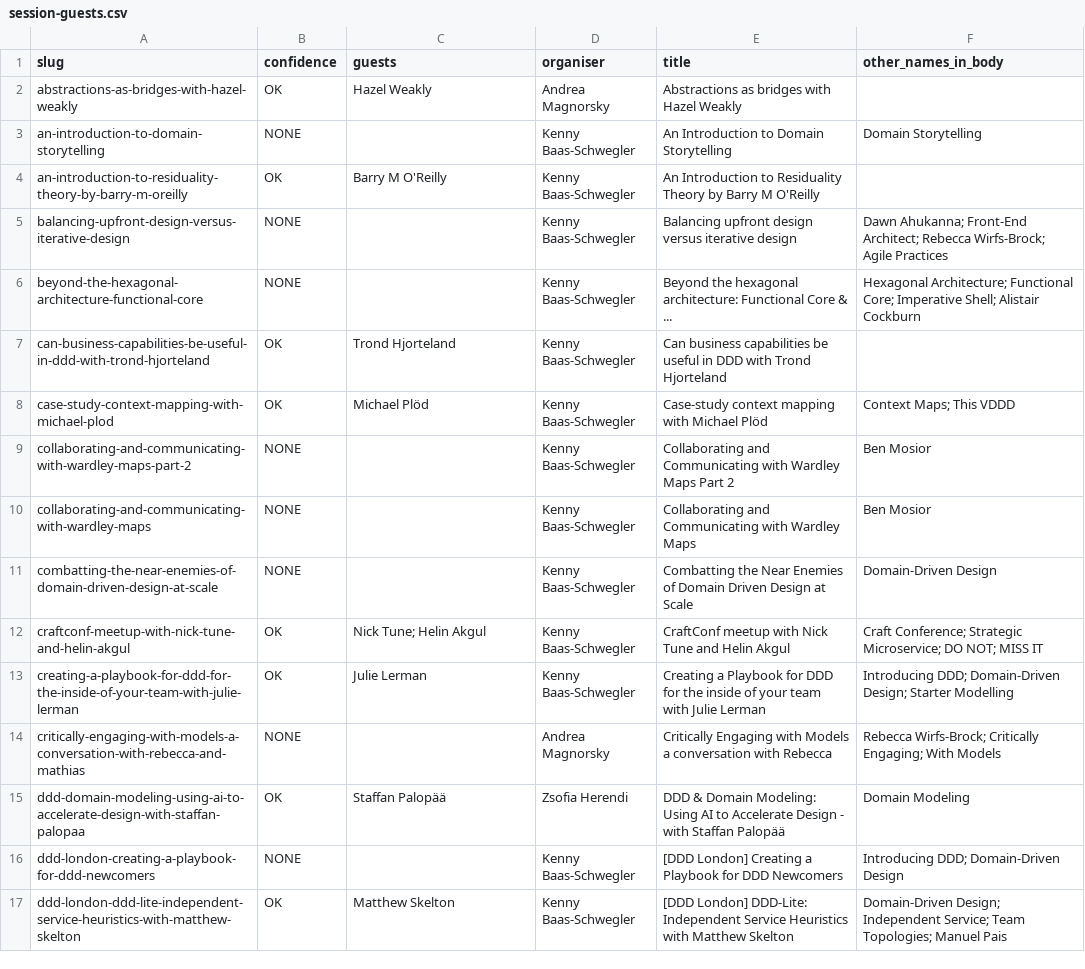
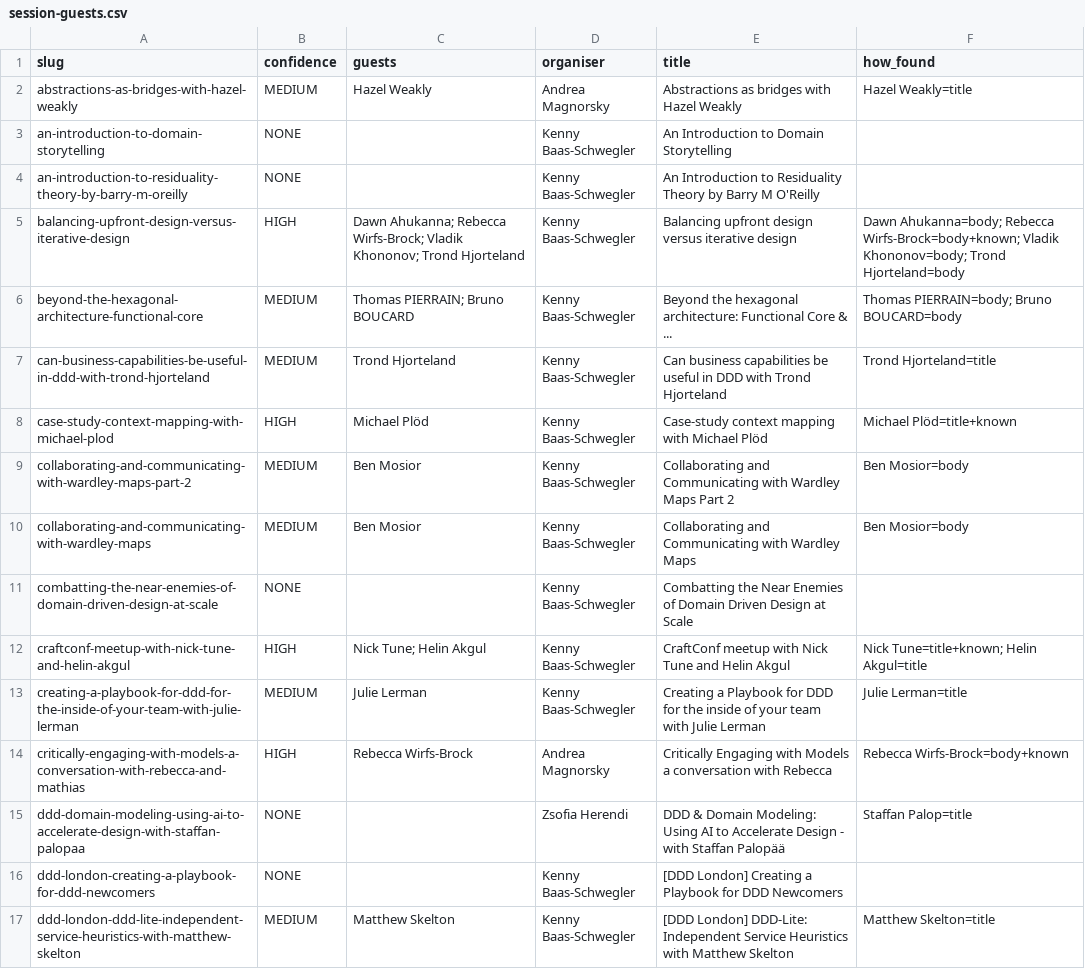
Before and after one commit to Virtual-Domain-driven-design/virtualddd.com, a CSV file: data/session-guests.csv, drawn as a sheet; only a part is shown; the diff covers the shown part only.

```diff
--- a/data/session-guests.csv
+++ b/data/session-guests.csv
@@ -1,17 +1,17 @@
-slug,confidence,guests,organiser,title,other_names_in_body
-abstractions-as-bridges-with-hazel-weakly,OK,Hazel Weakly,Andrea Magnorsky,Abstractions as bridges with Hazel Weakly,
-an-introduction-to-domain-storytelling,NONE,,Kenny Baas-Schwegler,An Introduction to Domain Storytelling,Domain Storytelling
-an-introduction-to-residuality-theory-by-barry-m-oreilly,OK,Barry M O'Reilly,Kenny Baas-Schwegler,An Introduction to Residuality Theory by Barry M O'Reilly,
-balancing-upfront-design-versus-iterative-design,NONE,,Kenny Baas-Schwegler,Balancing upfront design versus iterative design,Dawn Ahukanna; Front-End Architect; Rebecca Wirfs-Brock; Agile Practices
-beyond-the-hexagonal-architecture-functional-core,NONE,,Kenny Baas-Schwegler,Beyond the hexagonal architecture: Functional Core & ...,Hexagonal Architecture; Functional Core; Imperative Shell; Alistair Cockburn
-can-business-capabilities-be-useful-in-ddd-with-trond-hjorteland,OK,Trond Hjorteland,Kenny Baas-Schwegler,Can business capabilities be useful in DDD with Trond Hjorteland,
-case-study-context-mapping-with-michael-plod,OK,Michael Plöd,Kenny Baas-Schwegler,Case-study context mapping with Michael Plöd,Context Maps; This VDDD
-collaborating-and-communicating-with-wardley-maps-part-2,NONE,,Kenny Baas-Schwegler,Collaborating and Communicating with Wardley Maps Part 2,Ben Mosior
-collaborating-and-communicating-with-wardley-maps,NONE,,Kenny Baas-Schwegler,Collaborating and Communicating with Wardley Maps,Ben Mosior
-combatting-the-near-enemies-of-domain-driven-design-at-scale,NONE,,Kenny Baas-Schwegler,Combatting the Near Enemies of Domain Driven Design at Scale,Domain-Driven Design
-craftconf-meetup-with-nick-tune-and-helin-akgul,OK,Nick Tune; Helin Akgul,Kenny Baas-Schwegler,CraftConf meetup with Nick Tune and Helin Akgul,Craft Conference; Strategic Microservice; DO NOT; MISS IT
-creating-a-playbook-for-ddd-for-the-inside-of-your-team-with-julie-lerman,OK,Julie Lerman,Kenny Baas-Schwegler,Creating a Playbook for DDD for the inside of your team with Julie Lerman,Introducing DDD; Domain-Driven Design; Starter Modelling
-critically-engaging-with-models-a-conversation-with-rebecca-and-mathias,NONE,,Andrea Magnorsky,Critically Engaging with Models a conversation with Rebecca,Rebecca Wirfs-Brock; Critically Engaging; With Models
-ddd-domain-modeling-using-ai-to-accelerate-design-with-staffan-palopaa,OK,Staffan Palopää,Zsofia Herendi,DDD & Domain Modeling: Using AI to Accelerate Design - with Staffan Palopää,Domain Modeling
-ddd-london-creating-a-playbook-for-ddd-newcomers,NONE,,Kenny Baas-Schwegler,[DDD London] Creating a Playbook for DDD Newcomers,Introducing DDD; Domain-Driven Design
-ddd-london-ddd-lite-independent-service-heuristics-with-matthew-skelton,OK,Matthew Skelton,Kenny Baas-Schwegler,[DDD London] DDD-Lite: Independent Service Heuristics with Matthew Skelton,Domain-Driven Design; Independent Service; Team Topologies; Manuel Pais
+slug,confidence,guests,organiser,title,how_found
+abstractions-as-bridges-with-hazel-weakly,MEDIUM,Hazel Weakly,Andrea Magnorsky,Abstractions as bridges with Hazel Weakly,Hazel Weakly=title
+an-introduction-to-domain-storytelling,NONE,,Kenny Baas-Schwegler,An Introduction to Domain Storytelling,
+an-introduction-to-residuality-theory-by-barry-m-oreilly,NONE,,Kenny Baas-Schwegler,An Introduction to Residuality Theory by Barry M O'Reilly,
+balancing-upfront-design-versus-iterative-design,HIGH,Dawn Ahukanna; Rebecca Wirfs-Brock; Vladik Khononov; Trond Hjorteland,Kenny Baas-Schwegler,Balancing upfront design versus iterative design,Dawn Ahukanna=body; Rebecca Wirfs-Brock=body+known; Vladik Khononov=body; Trond Hjorteland=body
+beyond-the-hexagonal-architecture-functional-core,MEDIUM,Thomas PIERRAIN; Bruno BOUCARD,Kenny Baas-Schwegler,Beyond the hexagonal architecture: Functional Core & ...,Thomas PIERRAIN=body; Bruno BOUCARD=body
+can-business-capabilities-be-useful-in-ddd-with-trond-hjorteland,MEDIUM,Trond Hjorteland,Kenny Baas-Schwegler,Can business capabilities be useful in DDD with Trond Hjorteland,Trond Hjorteland=title
+case-study-context-mapping-with-michael-plod,HIGH,Michael Plöd,Kenny Baas-Schwegler,Case-study context mapping with Michael Plöd,Michael Plöd=title+known
+collaborating-and-communicating-with-wardley-maps-part-2,MEDIUM,Ben Mosior,Kenny Baas-Schwegler,Collaborating and Communicating with Wardley Maps Part 2,Ben Mosior=body
+collaborating-and-communicating-with-wardley-maps,MEDIUM,Ben Mosior,Kenny Baas-Schwegler,Collaborating and Communicating with Wardley Maps,Ben Mosior=body
+combatting-the-near-enemies-of-domain-driven-design-at-scale,NONE,,Kenny Baas-Schwegler,Combatting the Near Enemies of Domain Driven Design at Scale,
+craftconf-meetup-with-nick-tune-and-helin-akgul,HIGH,Nick Tune; Helin Akgul,Kenny Baas-Schwegler,CraftConf meetup with Nick Tune and Helin Akgul,Nick Tune=title+known; Helin Akgul=title
+creating-a-playbook-for-ddd-for-the-inside-of-your-team-with-julie-lerman,MEDIUM,Julie Lerman,Kenny Baas-Schwegler,Creating a Playbook for DDD for the inside of your team with Julie Lerman,Julie Lerman=title
+critically-engaging-with-models-a-conversation-with-rebecca-and-mathias,HIGH,Rebecca Wirfs-Brock,Andrea Magnorsky,Critically Engaging with Models a conversation with Rebecca,Rebecca Wirfs-Brock=body+known
+ddd-domain-modeling-using-ai-to-accelerate-design-with-staffan-palopaa,NONE,,Zsofia Herendi,DDD & Domain Modeling: Using AI to Accelerate Design - with Staffan Palopää,Staffan Palop=title
+ddd-london-creating-a-playbook-for-ddd-newcomers,NONE,,Kenny Baas-Schwegler,[DDD London] Creating a Playbook for DDD Newcomers,
+ddd-london-ddd-lite-independent-service-heuristics-with-matthew-skelton,MEDIUM,Matthew Skelton,Kenny Baas-Schwegler,[DDD London] DDD-Lite: Independent Service Heuristics with Matthew Skelton,Matthew Skelton=title
```
Also changed, not shown: 149 edited cells elsewhere in this file.
